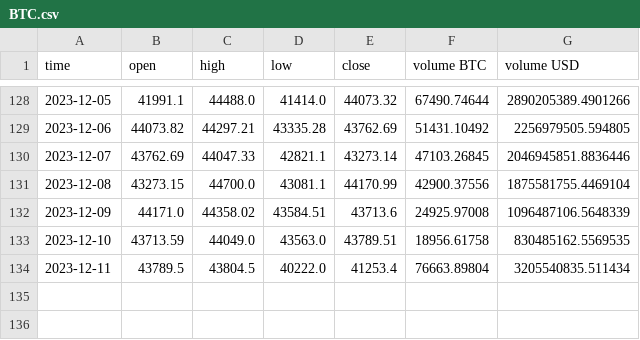
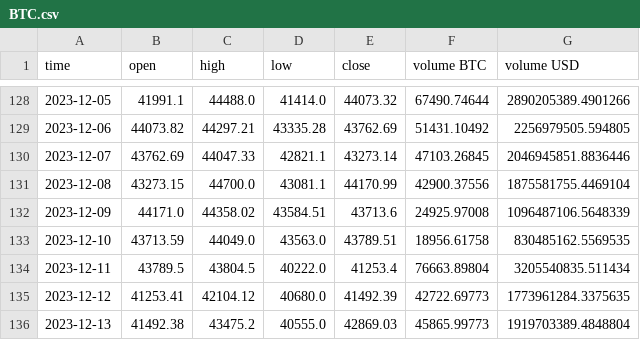
Before and after one commit to E-Brown96/crypto_assist_UI, a CSV file: raw_data/BTC.csv, drawn as a sheet; only a part is shown, gaps mark what is left out; the diff names each change by its address in the sheet, - before the commit and + after, or states it on an @@ line.

```diff
--- a/raw_data/BTC.csv
+++ b/raw_data/BTC.csv
+row 135: 2023-12-12 | 41253.41 | 42104.12 | 40680.0 | 41492.39 | 42722.69773 | 1773961284.3375635
+row 136: 2023-12-13 | 41492.38 | 43475.2 | 40555.0 | 42869.03 | 45865.99773 | 1919703389.4848804
```
Also changed, not shown: raw_data/FearAndGreedIndex.csv, 1 other file.
